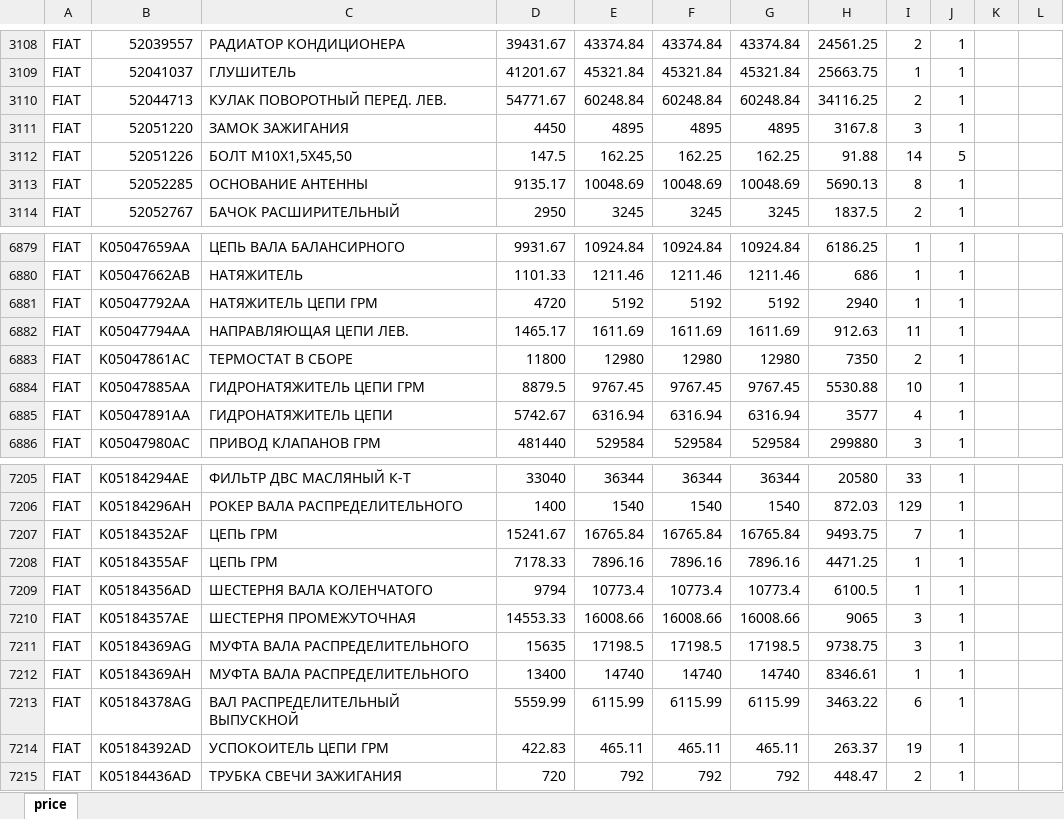
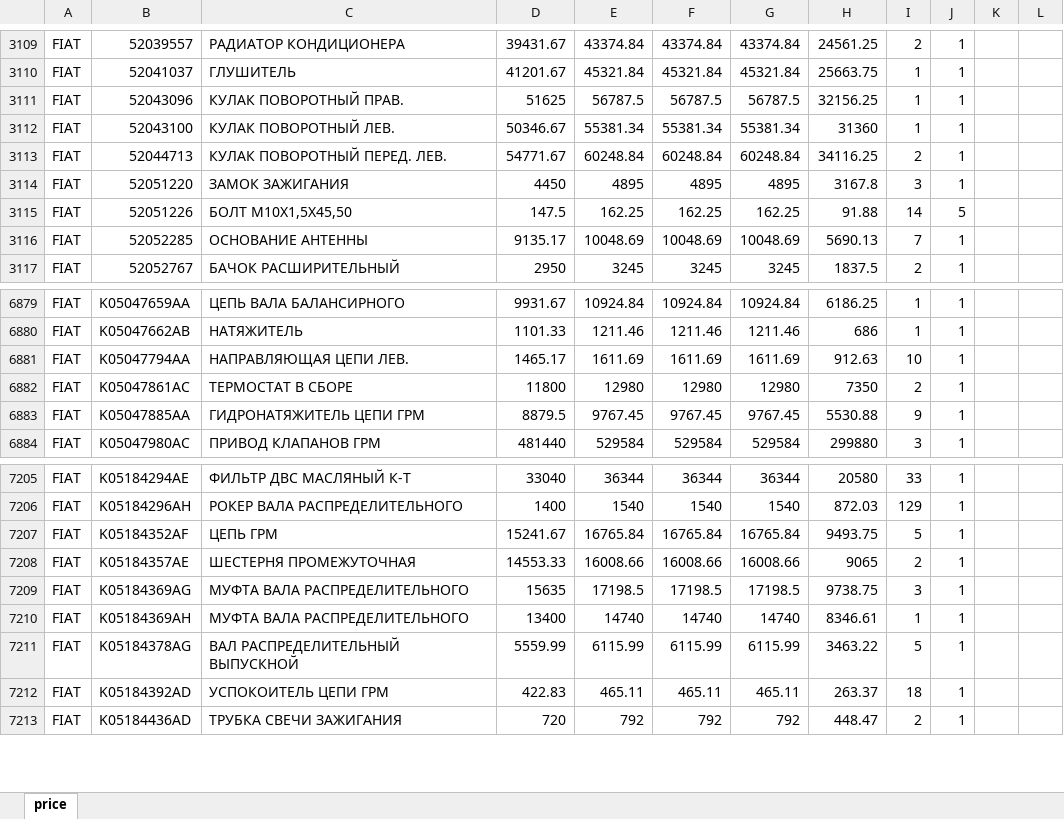
Before and after one commit to artforteam2018/price-server, an Excel workbook: ready2/FIAT.xlsx, sheet price, drawn as a sheet; only a part is shown, gaps mark what is left out; values as stored, in another font and other column widths than the file's, no borders; removed rows and columns are numbered as before the commit, all else as after; the diff covers the shown part only; the diff names each change by its address in the sheet, - before the commit and + after, or states it on an @@ line.

```diff
--- a/ready2/FIAT.xlsx (sheet price)
+++ b/ready2/FIAT.xlsx (sheet price)
+row 3111: FIAT | 52043096 | КУЛАК ПОВОРОТНЫЙ ПРАВ. | 51625 | 56787.5 | 56787.5 | 56787.5 | 32156.25 | 1 | 1
+row 3112: FIAT | 52043100 | КУЛАК ПОВОРОТНЫЙ ЛЕВ. | 50346.67 | 55381.34 | 55381.34 | 55381.34 | 31360 | 1 | 1
-I3116: 8
+I3116: 7
-row 6881: FIAT | K05047792AA | НАТЯЖИТЕЛЬ ЦЕПИ ГРМ | 4720 | 5192 | 5192 | 5192 | 2940 | 1 | 1
-I6881: 11
+I6881: 10
-I6883: 10
+I6883: 9
-row 6885: FIAT | K05047891AA | ГИДРОНАТЯЖИТЕЛЬ ЦЕПИ | 5742.67 | 6316.94 | 6316.94 | 6316.94 | 3577 | 4 | 1
-I7207: 7
+I7207: 5
-row 7208: FIAT | K05184355AF | ЦЕПЬ ГРМ | 7178.33 | 7896.16 | 7896.16 | 7896.16 | 4471.25 | 1 | 1
-row 7209: FIAT | K05184356AD | ШЕСТЕРНЯ ВАЛА КОЛЕНЧАТОГО | 9794 | 10773.4 | 10773.4 | 10773.4 | 6100.5 | 1 | 1
-I7208: 3
+I7208: 2
-I7211: 6
+I7211: 5
-I7212: 19
+I7212: 18
```
Also changed, not shown: 24 added rows, 20 removed rows and 140 edited cells elsewhere in this sheet, 15 other files.
